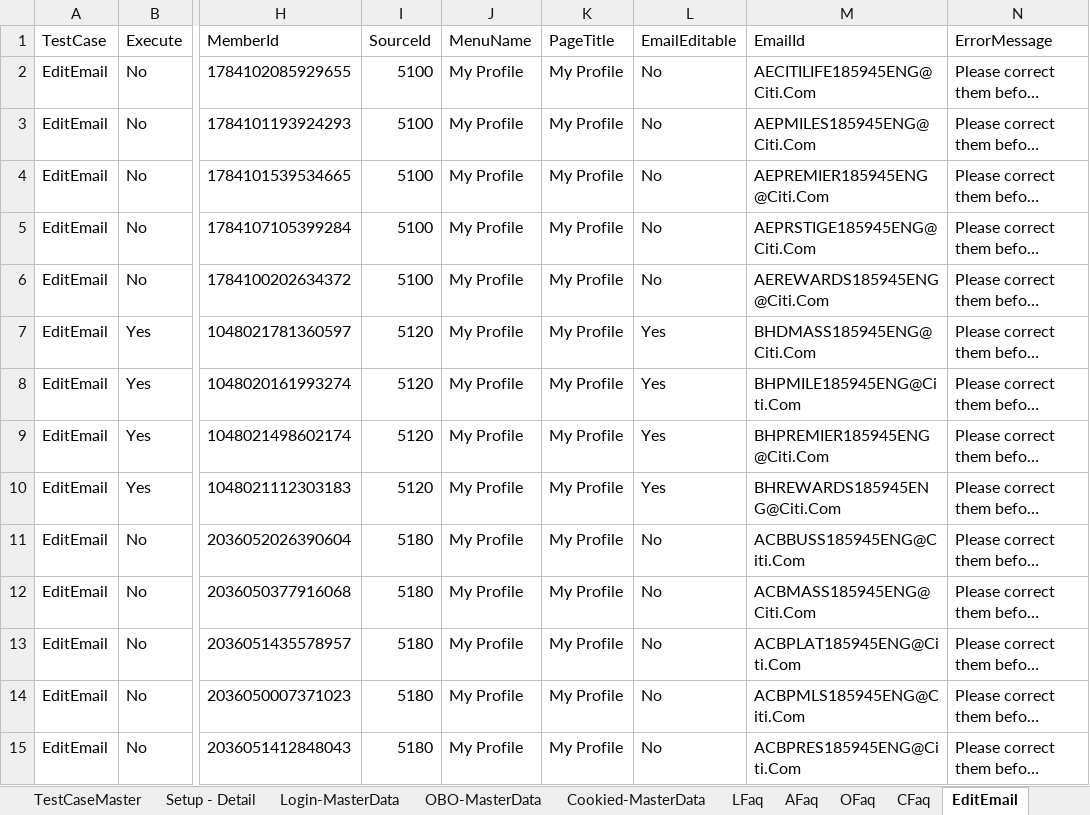
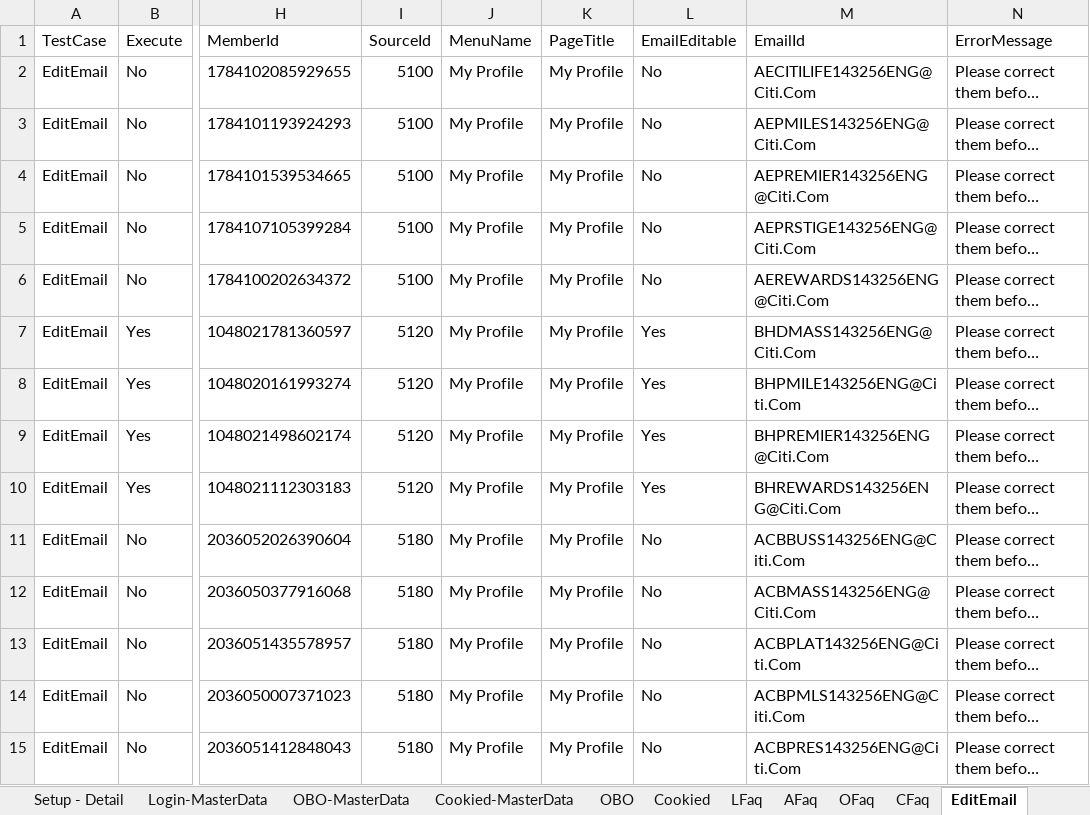
Before and after one commit to sunilmn/CitiGRAutomation, an Excel workbook: TestDataCitiGR.xlsx, sheet EditEmail, drawn as a sheet; only a part is shown, gaps mark what is left out; long unchanged cells end in …; values as stored, in another font and other column widths than the file's, no borders; the diff covers the shown part only; the diff names each change by its address in the sheet, - before the commit and + after, or states it on an @@ line.

```diff
--- a/TestDataCitiGR.xlsx (sheet EditEmail)
+++ b/TestDataCitiGR.xlsx (sheet EditEmail)
+sheet tab: OBO
+sheet tab: Cookied
-M2 (EmailId): AECITILIFE185945ENG@Citi.Com
+M2 (EmailId): AECITILIFE143256ENG@Citi.Com
-M3 (EmailId): AEPMILES185945ENG@Citi.Com
+M3 (EmailId): AEPMILES143256ENG@Citi.Com
-M4 (EmailId): AEPREMIER185945ENG@Citi.Com
+M4 (EmailId): AEPREMIER143256ENG@Citi.Com
-M5 (EmailId): AEPRSTIGE185945ENG@Citi.Com
+M5 (EmailId): AEPRSTIGE143256ENG@Citi.Com
-M6 (EmailId): AEREWARDS185945ENG@Citi.Com
+M6 (EmailId): AEREWARDS143256ENG@Citi.Com
-M7 (EmailId): BHDMASS185945ENG@Citi.Com
+M7 (EmailId): BHDMASS143256ENG@Citi.Com
-M8 (EmailId): BHPMILE185945ENG@Citi.Com
+M8 (EmailId): BHPMILE143256ENG@Citi.Com
-M9 (EmailId): BHPREMIER185945ENG@Citi.Com
+M9 (EmailId): BHPREMIER143256ENG@Citi.Com
-M10 (EmailId): BHREWARDS185945ENG@Citi.Com
+M10 (EmailId): BHREWARDS143256ENG@Citi.Com
-M11 (EmailId): ACBBUSS185945ENG@Citi.Com
+M11 (EmailId): ACBBUSS143256ENG@Citi.Com
-M12 (EmailId): ACBMASS185945ENG@Citi.Com
+M12 (EmailId): ACBMASS143256ENG@Citi.Com
-M13 (EmailId): ACBPLAT185945ENG@Citi.Com
+M13 (EmailId): ACBPLAT143256ENG@Citi.Com
-M14 (EmailId): ACBPMLS185945ENG@Citi.Com
+M14 (EmailId): ACBPMLS143256ENG@Citi.Com
-M15 (EmailId): ACBPRES185945ENG@Citi.Com
+M15 (EmailId): ACBPRES143256ENG@Citi.Com
```
Also changed, not shown: 70 edited cells elsewhere in this sheet, sheet AlterLoyalty, sheet TestCaseMaster, sheet LFaq, sheet Login-MasterData, XPathIdData.xlsx, 20 other files.
